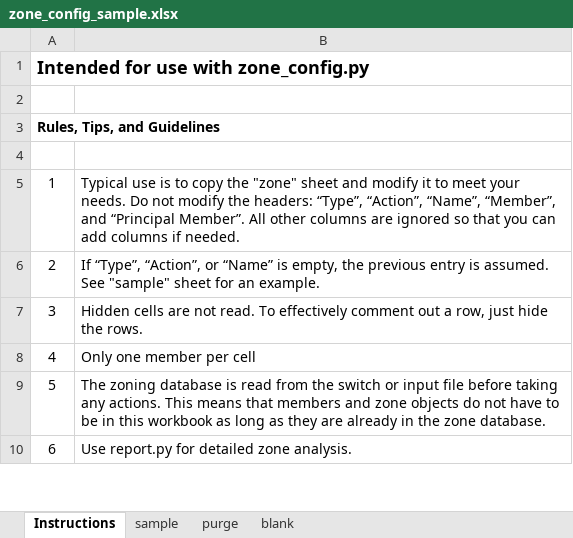
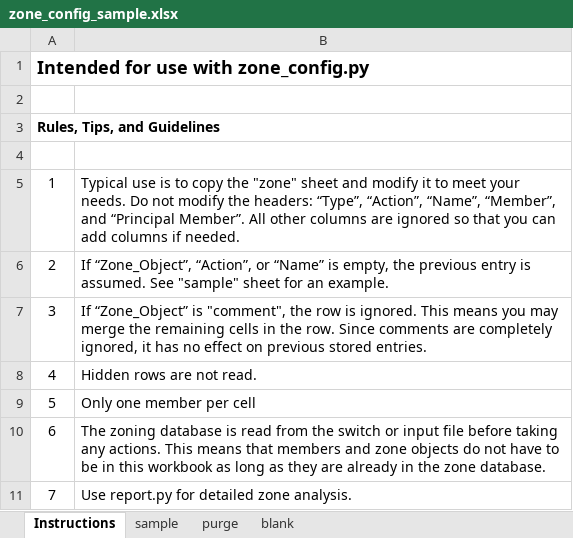
Before and after one commit to jconsoli/brocade-rest-api-applications, an Excel workbook: zone_config_sample.xlsx, sheet Instructions, drawn as a sheet; only a part is shown; values as stored, in another font and other column widths than the file's, no borders; addresses are those after the commit; the diff names each change by its address in the sheet, - before the commit and + after, or states it on an @@ line.

```diff
--- a/zone_config_sample.xlsx (sheet Instructions)
+++ b/zone_config_sample.xlsx (sheet Instructions)
-B6: If “Type”, “Action”, or…
+B6: If “Zone_Object”, “Action”, or…
-B7: Hidden cells are not read. To effectively comment out a row, just hide the rows.
+B7: If “Zone_Object” is "comment", the row is ignored. This means you may merge the remaining cells in the row. Since comments are completely ignored, it has no effect on previous stored entries.
+row 8: 4 | Hidden rows are not read.
@@ column A renumbered between rows 9 and 13 @@
```
Also changed, not shown: 10 other files.
